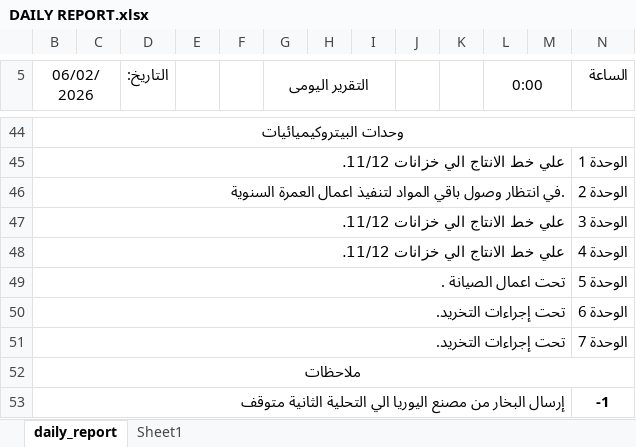
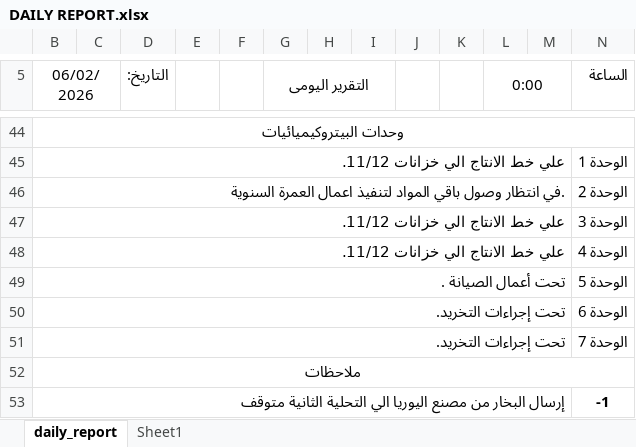
Before and after one commit to legacy7yt/backup, an Excel workbook: DAILY REPORT.xlsx, sheet daily_report, drawn as a sheet; only a part is shown, gaps mark what is left out; values as stored, in another font and other column widths than the file's, no borders; charts and pictures not drawn; the diff names each change by its address in the sheet, - before the commit and + after, or states it on an @@ line.

Commit message:
Auto update

```diff
--- a/DAILY REPORT.xlsx (sheet daily_report)
+++ b/DAILY REPORT.xlsx (sheet daily_report)
-B49 (06/02/2026): تحت اعمال الصيانة .
+B49 (06/02/2026): تحت أعمال الصيانة .
```
